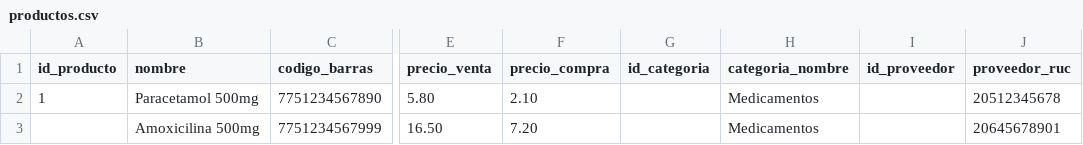
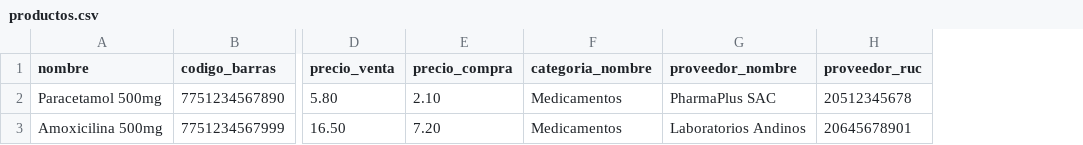
Before and after one commit to Christianja18/botica_backend, a CSV file: docs/import-export/examples/productos.csv, drawn as a sheet; only a part is shown, gaps mark what is left out; removed rows and columns are numbered as before the commit, all else as after; the diff names each change by its address in the sheet, - before the commit and + after, or states it on an @@ line.

```diff
--- a/docs/import-export/examples/productos.csv
+++ b/docs/import-export/examples/productos.csv
-column A (id_producto), row 2: 1
-column G (id_categoria), empty
-column I (id_proveedor), empty
+column G (proveedor_nombre), rows 2-3: PharmaPlus SAC | Laboratorios Andinos
```
Also changed, not shown: docs/import-export/examples/boletas.csv, docs/import-export/examples/proveedores.csv, 17 other files.
